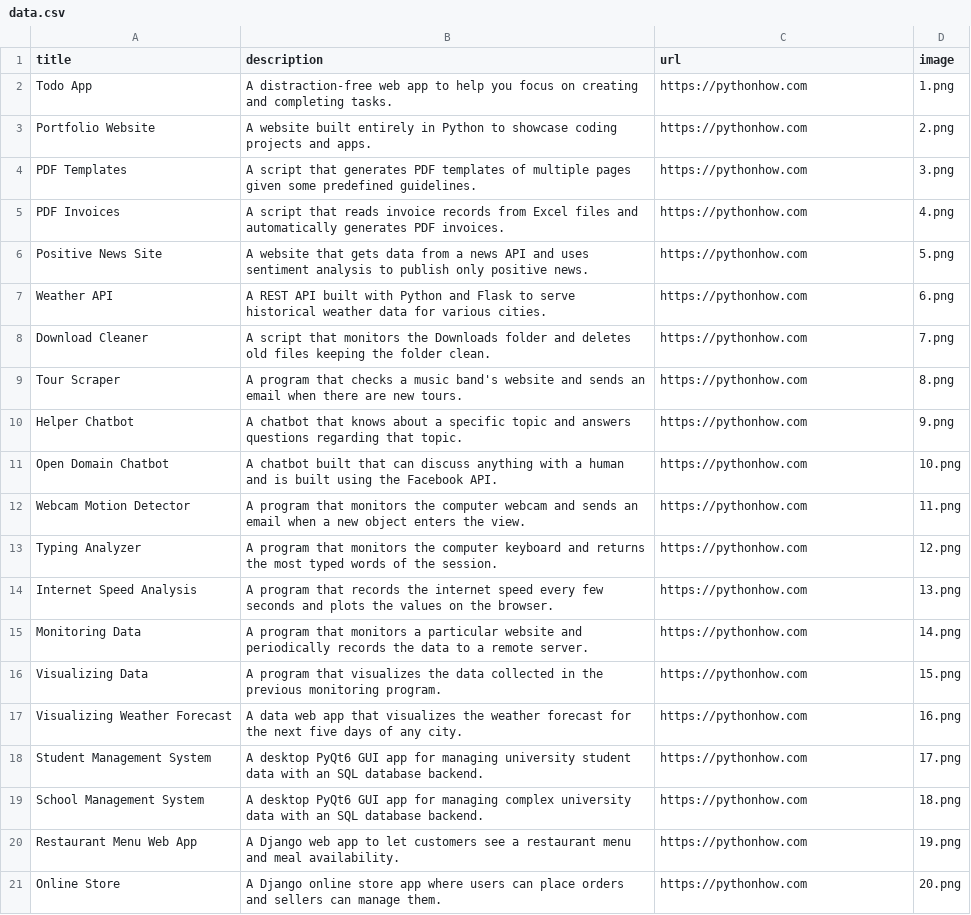
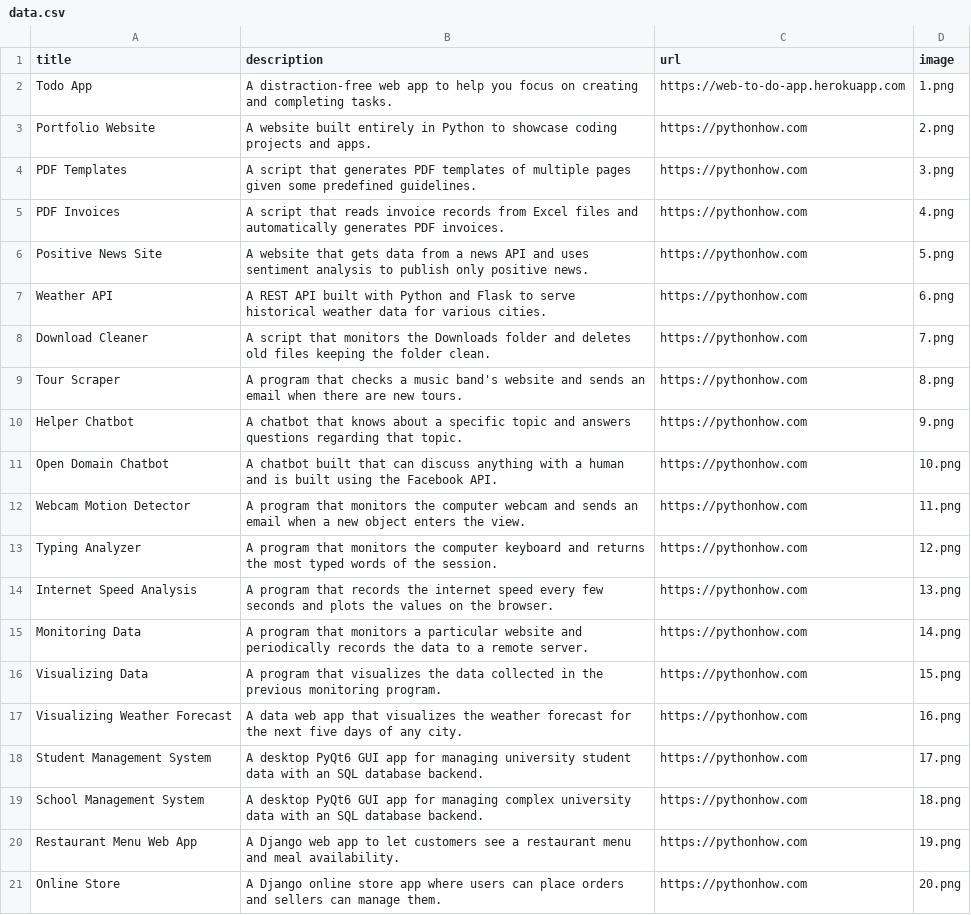
Before and after one commit to Abhibangal/Portfolio_App, a CSV file: data.csv, drawn as a sheet.

```diff
--- a/data.csv
+++ b/data.csv
@@ -1,3 +1,3 @@
 title;description;url;image
-Todo App;A distraction-free web app to help you focus on creating and completing tasks.;https://pythonhow.com;1.png
+Todo App;A distraction-free web app to help you focus on creating and completing tasks.;https://web-to-do-app.herokuapp.com;1.png
 Portfolio Website;A website built entirely in Python to showcase coding projects and apps.;https://pythonhow.com;2.png
```
Also changed, not shown: 1 other file.
